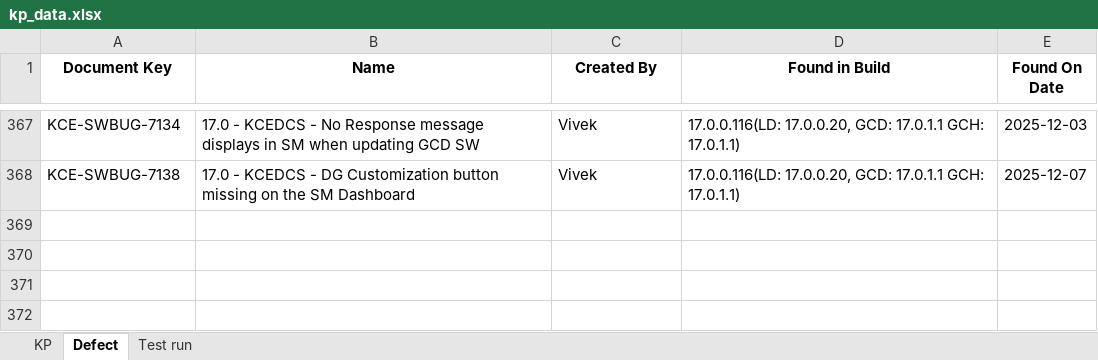
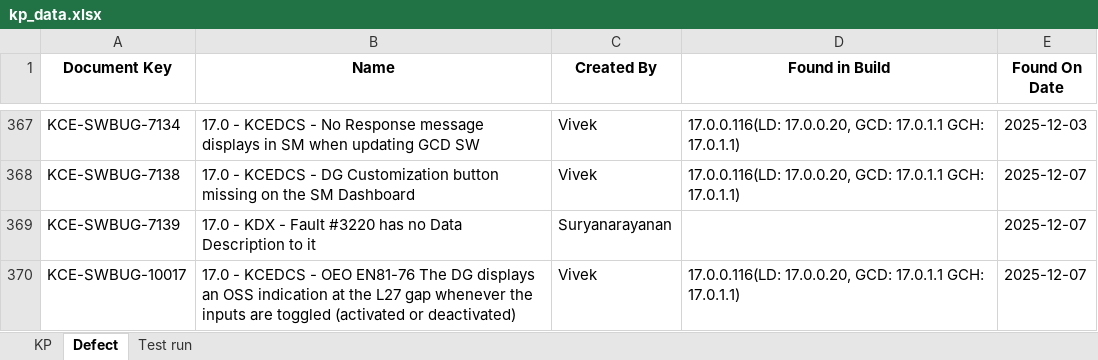
Before and after one commit to DineshGoverthanan/KCE_KPI, an Excel workbook: kp_data.xlsx, sheet Defect, drawn as a sheet; only a part is shown, gaps mark what is left out; values as stored, in another font and other column widths than the file's, no borders; the diff names each change by its address in the sheet, - before the commit and + after, or states it on an @@ line.

```diff
--- a/kp_data.xlsx (sheet Defect)
+++ b/kp_data.xlsx (sheet Defect)
+row 369: KCE-SWBUG-7139 | 17.0 - KDX - Fault #3220 has no Data Description to it | Suryanarayanan |  | 2025-12-07
+row 370: KCE-SWBUG-10017 | 17.0 - KCEDCS - OEO EN81-76 The DG displays an OSS indication at the L27 gap whenever the inputs are toggled (activated or deactivated) | Vivek | 17.0.0.116(LD: 17.0.0.20, GCD: 17.0.1.1 GCH: 17.0.1.1) | 2025-12-07
```
Also changed, not shown: sheet KP, sheet Test run, 12 other files.
